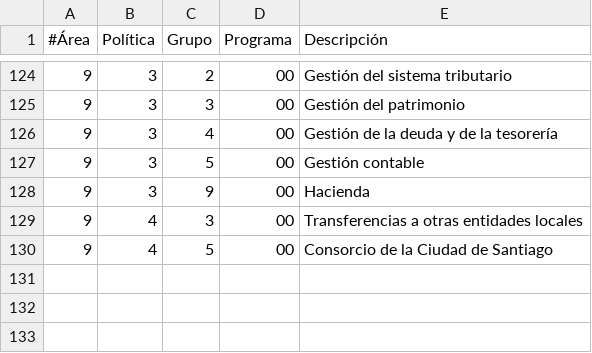
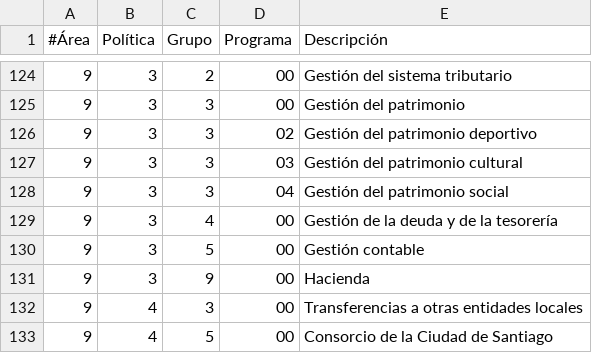
Before and after one commit to civio/presupuesto-santiago, a CSV file: data/es/areas_funcionales.csv, drawn as a sheet; only a part is shown, gaps mark what is left out.

```diff
--- a/data/es/areas_funcionales.csv
+++ b/data/es/areas_funcionales.csv
@@ -125,2 +125,5 @@
 9,3,3,00,Gestión del patrimonio
+9,3,3,02,Gestión del patrimonio deportivo
+9,3,3,03,Gestión del patrimonio cultural
+9,3,3,04,Gestión del patrimonio social
 9,3,4,00,Gestión de la deuda y de la tesorería
```
Also changed, not shown: data/es/clasificacion_economica.csv, data/es/municipio/2016/ejecucion_ingresos.csv, 4 other files.
